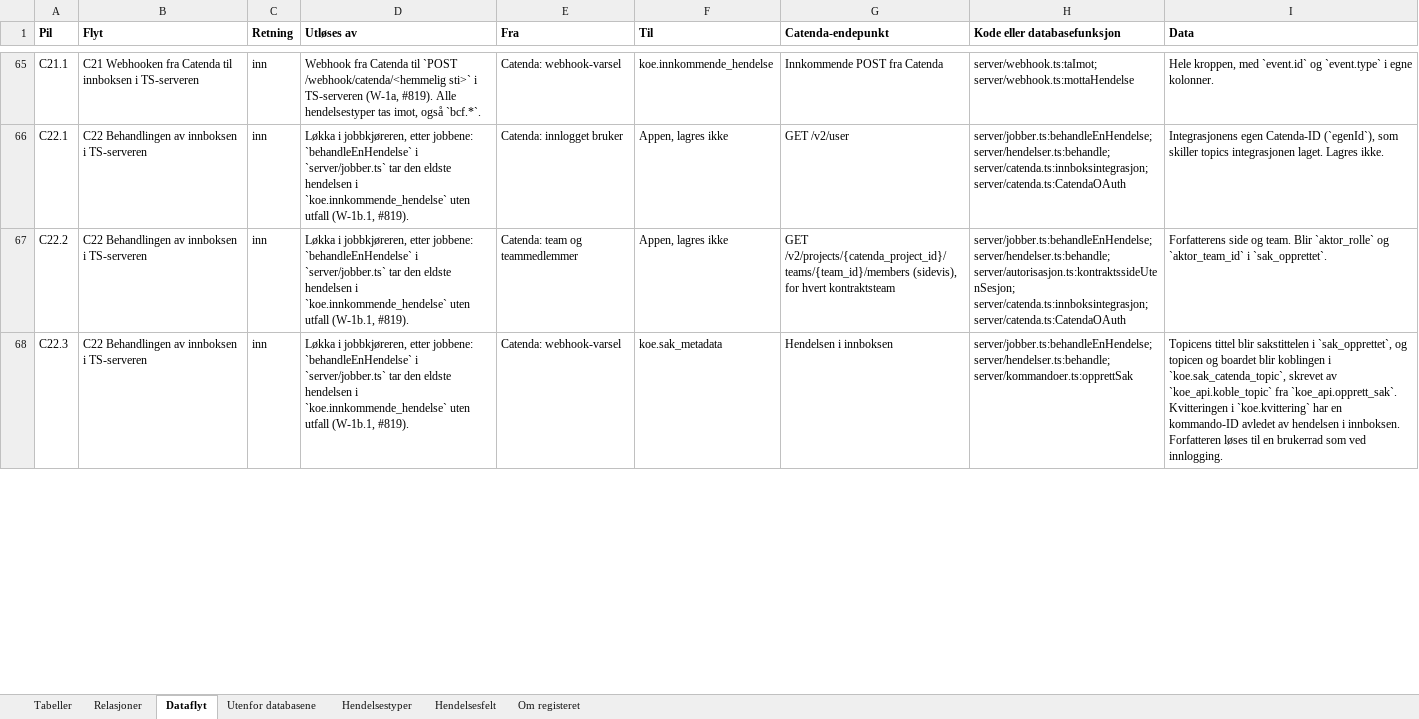
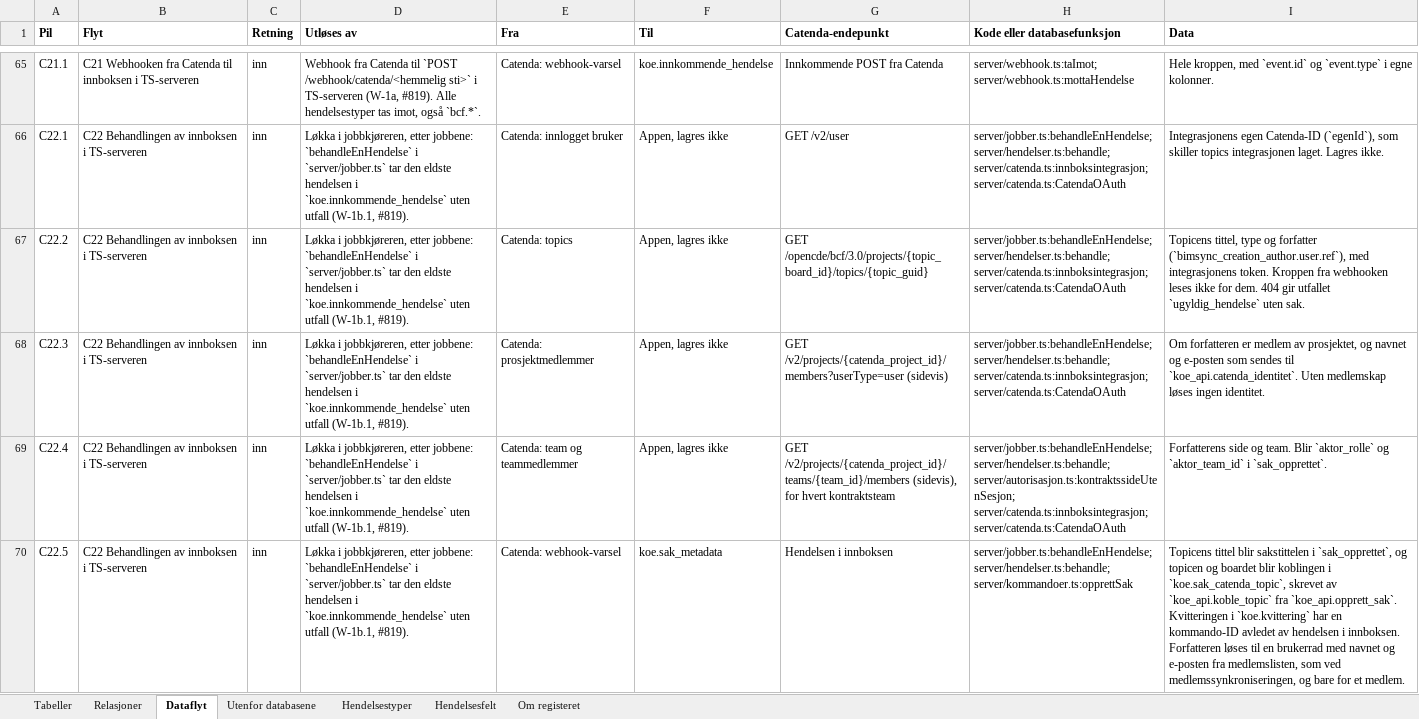
Before and after one commit to khjohns/endringsmeldinger, an Excel workbook: docs/datamodell/tabellbeskrivelse.xlsx, sheet Dataflyt, drawn as a sheet; only a part is shown, gaps mark what is left out; values as stored, in another font and other column widths than the file's, no borders; addresses are those after the commit; the diff covers the shown part only; the diff names each change by its address in the sheet, - before the commit and + after, or states it on an @@ line.

```diff
--- a/docs/datamodell/tabellbeskrivelse.xlsx (sheet Dataflyt)
+++ b/docs/datamodell/tabellbeskrivelse.xlsx (sheet Dataflyt)
+row 67: C22.2 | C22 Behandlingen av innboksen i TS-serveren | inn | Løkka i jobbkjøreren, etter jobbene: `behandleEnHendelse` i `server/jobber.ts` tar den eldste hendelsen i `koe.innkommende_hendelse` uten utfall (W-1b.1, #819). | Catenda: topics | Appen, lagres ikke | GET /opencde/bcf/3.0/projects/{topic_board_id}/topics/{topic_guid} | server/jobber.ts:behandleEnHendelse; server/hendelser.ts:behandle; server/catenda.ts:innboksintegrasjon; server/catenda.ts:CatendaOAuth | Topicens tittel, type og forfatter (`bimsync_creation_author.user.ref`), med integrasjonens token. Kroppen fra webhooken leses ikke for dem. 404 gir utfallet `ugyldig_hendelse` uten sak.
+row 68: C22.3 | C22 Behandlingen av innboksen i TS-serveren | inn | Løkka i jobbkjøreren, etter jobbene: `behandleEnHendelse` i `server/jobber.ts` tar den eldste hendelsen i `koe.innkommende_hendelse` uten utfall (W-1b.1, #819). | Catenda: prosjektmedlemmer | Appen, lagres ikke | GET /v2/projects/{catenda_project_id}/members?userType=user (sidevis) | server/jobber.ts:behandleEnHendelse; server/hendelser.ts:behandle; server/catenda.ts:innboksintegrasjon; server/catenda.ts:CatendaOAuth | Om forfatteren er medlem av prosjektet, og navnet og e-posten som sendes til `koe_api.catenda_identitet`. Uten medlemskap løses ingen identitet.
-A69 (Pil): C22.2
+A69 (Pil): C22.4
-A70 (Pil): C22.3
+A70 (Pil): C22.5
-I70 (Data): …en brukerrad som ved innlogging.
+I70 (Data): …en brukerrad med navnet og e-posten fra medlemslisten, som ved medlemssynkroniseringen, og bare for et medlem.
```
Also changed, not shown: 5 edited cells elsewhere in this sheet, 6 other files.
